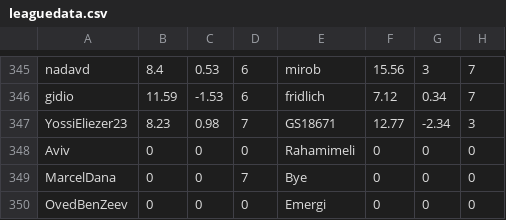
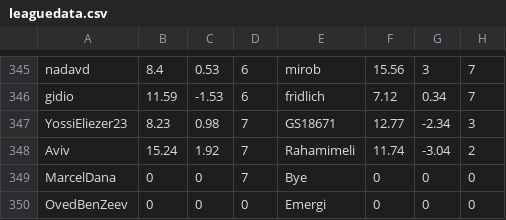
Before and after one commit to guyeli31/Shabi-Israel, a CSV file: leagues/Shabi Israel February 2026/leaguedata.csv, drawn as a sheet; only a part is shown, gaps mark what is left out; the diff covers the shown part only.

```diff
--- a/leagues/Shabi Israel February 2026/leaguedata.csv
+++ b/leagues/Shabi Israel February 2026/leaguedata.csv
@@ -347,3 +347,3 @@ gidio,11.59,-1.53,6,fridlich,7.12,0.34,7
 YossiEliezer23,8.23,0.98,7,GS18671,12.77,-2.34,3
-Aviv,0,0,0,Rahamimeli,0,0,0
+Aviv,15.24,1.92,7,Rahamimeli,11.74,-3.04,2
 MarcelDana,0,0,7,Bye,0,0,0
```
Also changed, not shown: 6 added rows and 6 removed rows elsewhere in this file, 15 other files.
